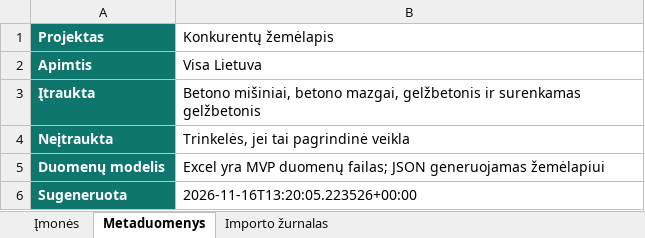
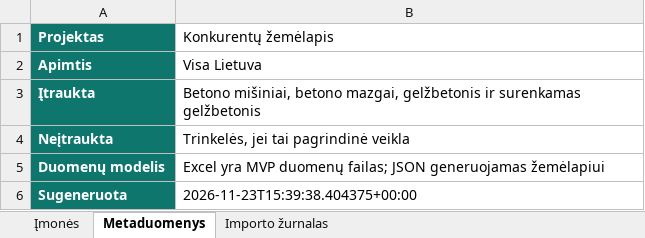
Before and after one commit to arturaskolobuckis/KonkurentuZemelapis, an Excel workbook: data/companies.xlsx, sheet Metaduomenys, drawn as a sheet; values as stored, in another font and other column widths than the file's, no borders; the diff names each change by its address in the sheet, - before the commit and + after, or states it on an @@ line.

```diff
--- a/data/companies.xlsx (sheet Metaduomenys)
+++ b/data/companies.xlsx (sheet Metaduomenys)
-B6 (Konkurentų žemėlapis): 2026-11-16T13:20:05.223526+00:00
+B6 (Konkurentų žemėlapis): 2026-11-23T15:39:38.404375+00:00
```
Also changed, not shown: sheet Importo žurnalas, 2 other files.
